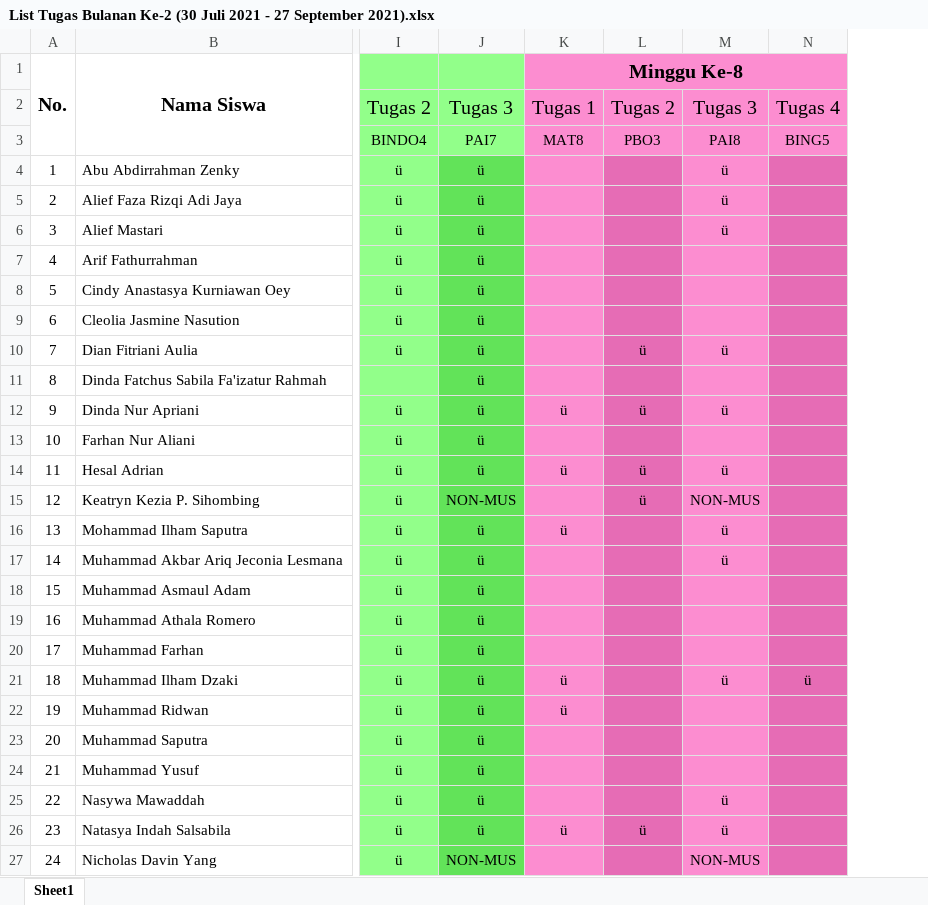
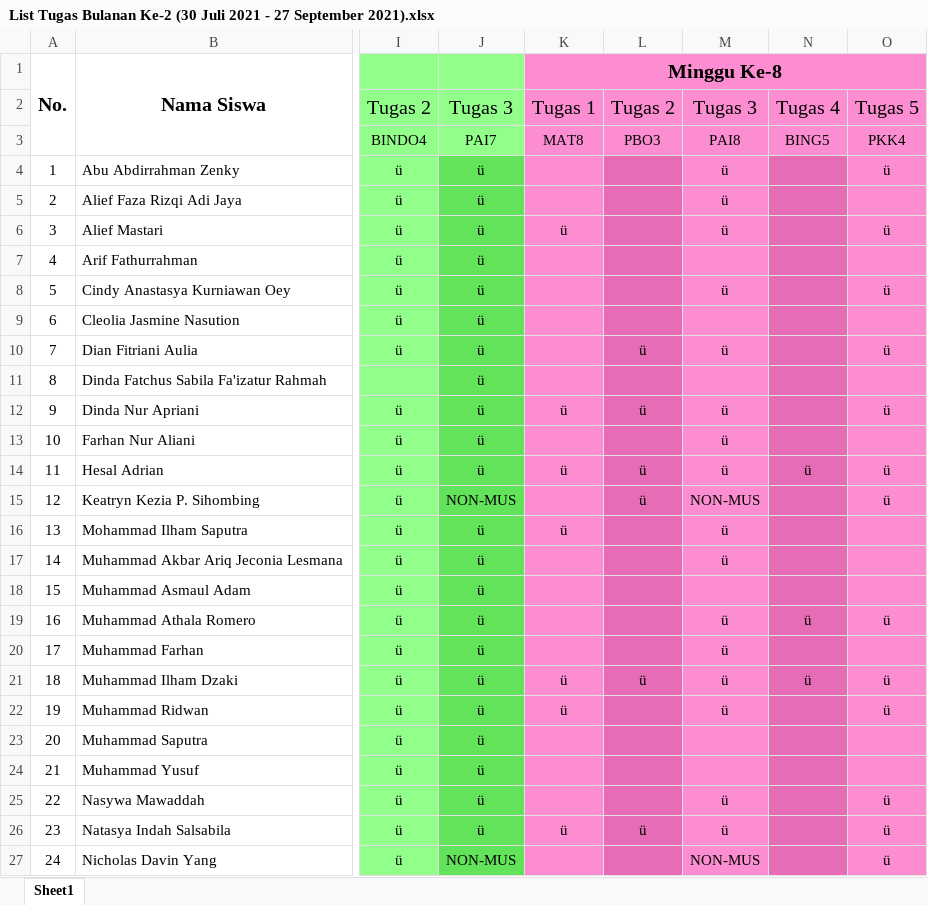
Before and after one commit to NotHydra/rpl-school-web-report, an Excel workbook: Excel/Bulanan/Excel/List Tugas Bulanan Ke-2 (30 Juli 2021 - 27 September 2021).xlsx, sheet Sheet1, drawn as a sheet; only a part is shown, gaps mark what is left out; values as stored, in another font and other column widths than the file's, no borders; the diff covers the shown part only; the diff names each change by its address in the sheet, - before the commit and + after, or states it on an @@ line.

```diff
--- a/Excel/Bulanan/Excel/List Tugas Bulanan Ke-2 (30 Juli 2021 - 27 September 2021).xlsx (sheet Sheet1)
+++ b/Excel/Bulanan/Excel/List Tugas Bulanan Ke-2 (30 Juli 2021 - 27 September 2021).xlsx (sheet Sheet1)
+column O, rows 2-27: Tugas 5 | PKK4 | ü |  | ü |  | ü |  | ü |  | ü |  | ü | ü |  |  |  | ü |  | ü | ü |  |  | ü | ü | ü
-K6: (empty)
+K6: ü
-M8: (empty)
+M8: ü
-M13: (empty)
+M13: ü
-N14: (empty)
+N14: ü
-M19:M20: (empty)
+M19:M20: ü
-N19: (empty)
+N19: ü
-L21: (empty)
+L21: ü
-M22: (empty)
+M22: ü
```
Also changed, not shown: 8 edited cells elsewhere in this sheet, Excel/Bulanan/Excel/List Tugas Bulanan Ke-1 (26 Juli 2021 - 29 Agustus 2021).xlsx, Excel/List Tugas Gabunggan.xlsx, 17 other files.
